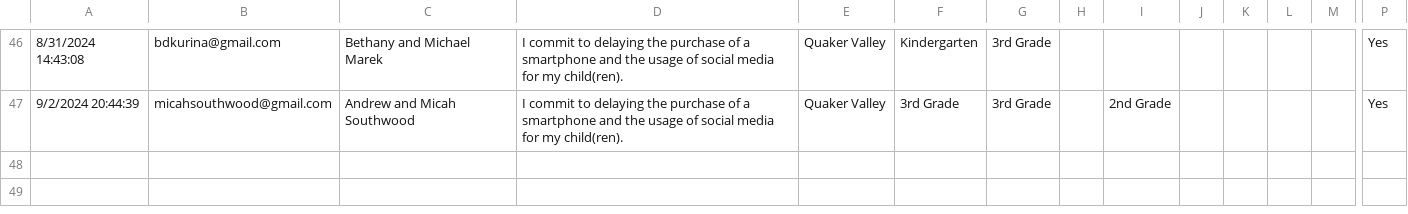
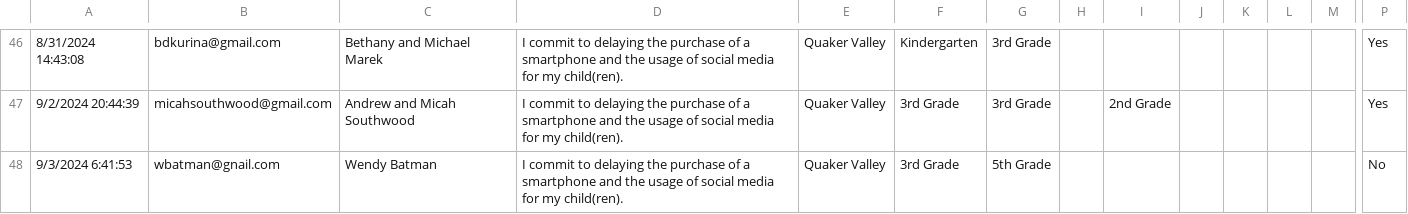
Before and after one commit to coxandrew/sewickleyunplugged, a CSV file: _data/families.csv, drawn as a sheet; only a part is shown, gaps mark what is left out; rows hold the shown columns only; the diff names each change by its address in the sheet, - before the commit and + after, or states it on an @@ line.

Commit message:
Update families.csv with the latest data

```diff
--- a/_data/families.csv
+++ b/_data/families.csv
+row 48: 9/3/2024 6:41:53 | wbatman@gnail.com | Wendy Batman | I commit to delaying the purchase of a smartphone and the usage of social media for my child(ren). | Quaker Valley | 3rd Grade | 5th Grade |  |  |  |  |  |  | No
```
